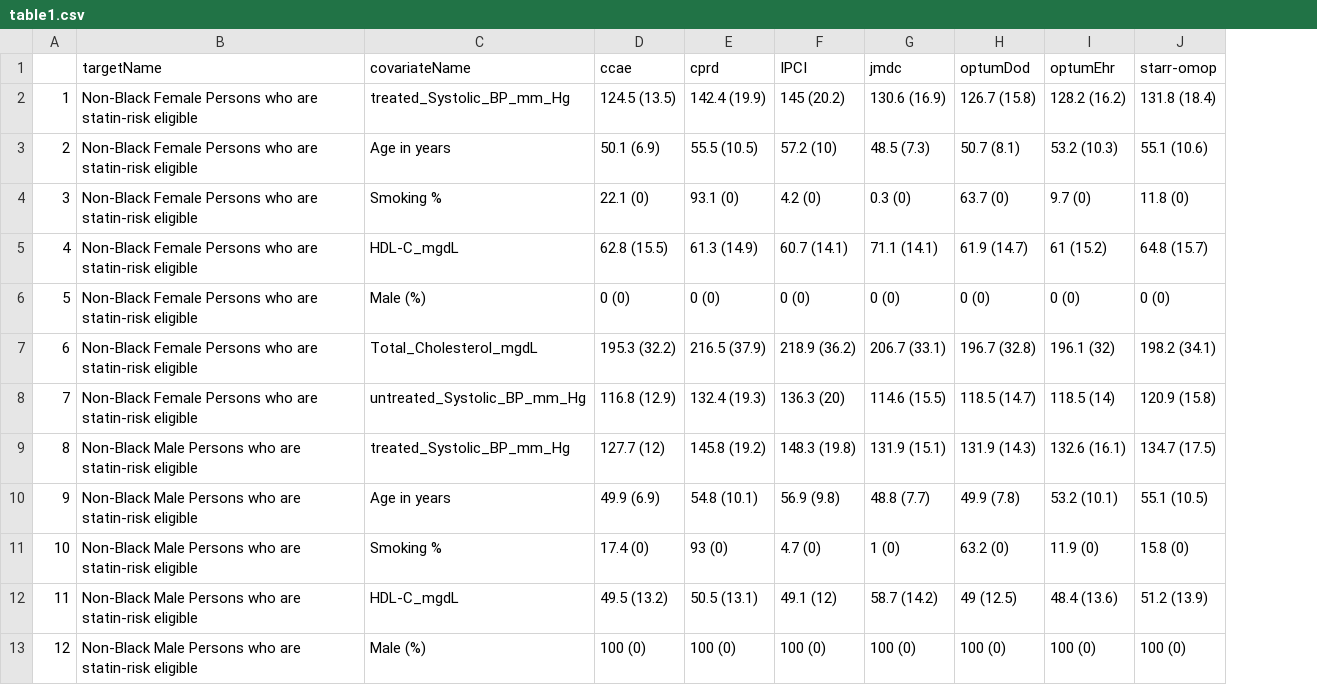
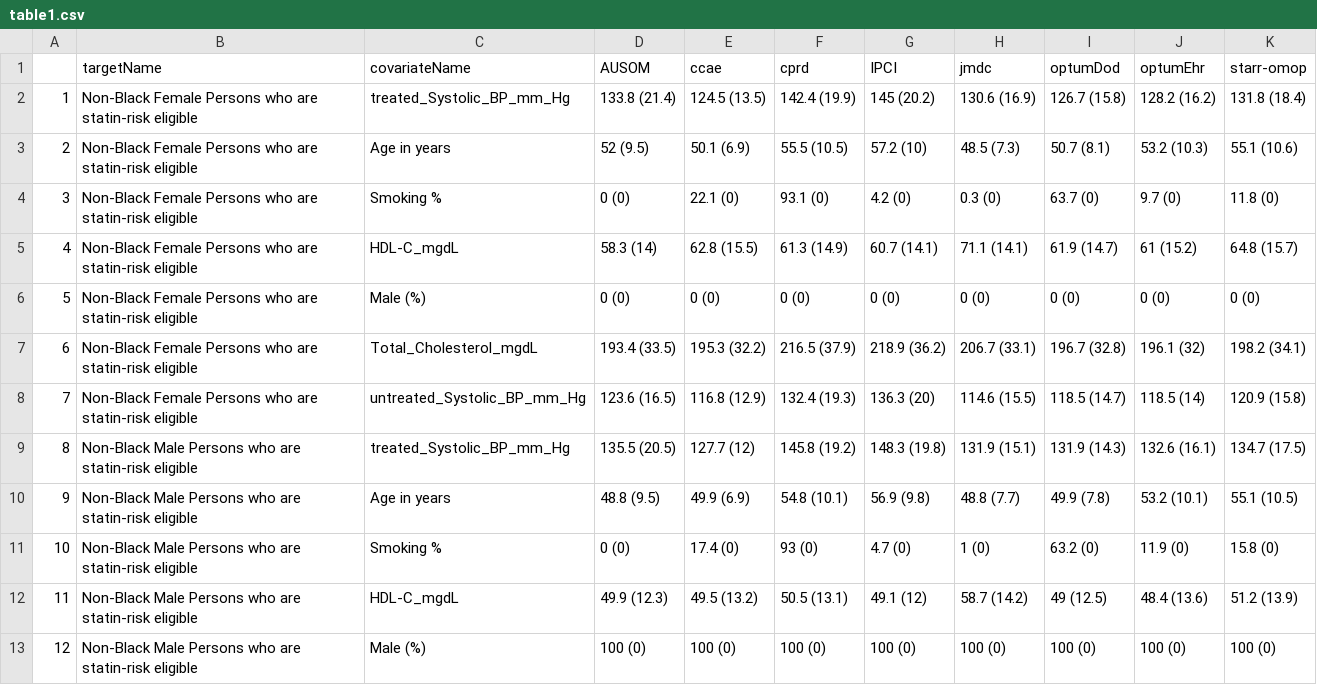
Before and after one commit to OHDSI/ShinyDeploy, a CSV file: PCEvalidation/data/table1.csv, drawn as a sheet; only a part is shown; the diff names each change by its address in the sheet, - before the commit and + after, or states it on an @@ line.

Commit message:
updating PCE table1
updating table1

```diff
--- a/PCEvalidation/data/table1.csv
+++ b/PCEvalidation/data/table1.csv
+column D (AUSOM), rows 2-13: 133.8 (21.4) | 52 (9.5) | 0 (0) | 58.3 (14) | 0 (0) | 193.4 (33.5) | 123.6 (16.5) | 135.5 (20.5) | 48.8 (9.5) | 0 (0) | 49.9 (12.3) | 100 (0)
```
Also changed, not shown: 31 other files.
